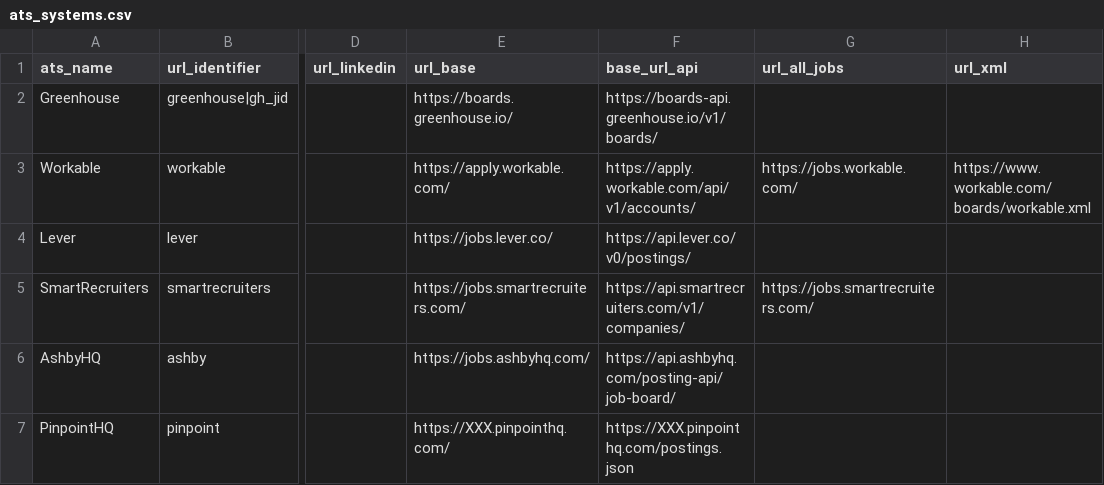
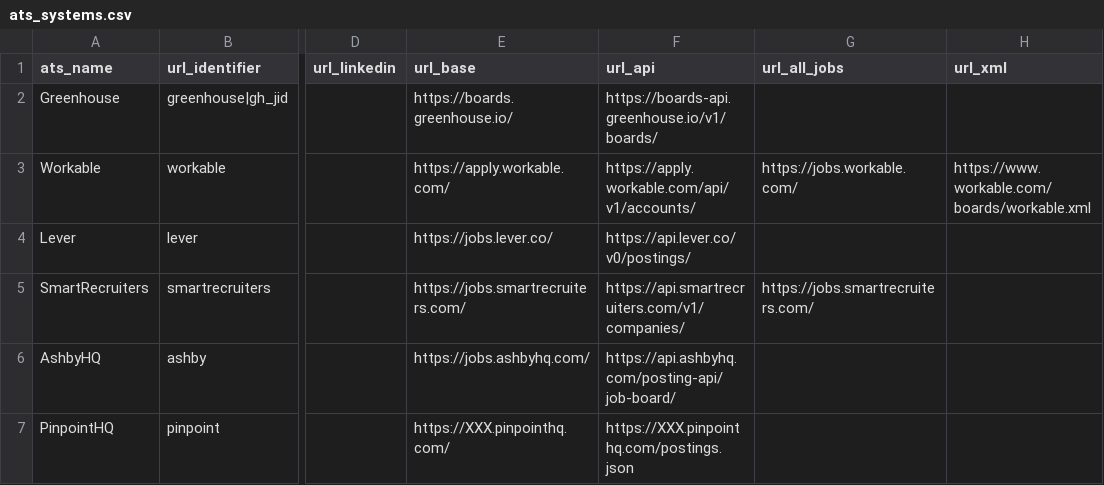
Before and after one commit to Ches-ctrl/Cheddar, a CSV file: storage/csv/ats_systems.csv, drawn as a sheet; only a part is shown, gaps mark what is left out; the diff names each change by its address in the sheet, - before the commit and + after, or states it on an @@ line.

Commit message:
changing base_url_api to url_api throughout

```diff
--- a/storage/csv/ats_systems.csv
+++ b/storage/csv/ats_systems.csv
-F1: base_url_api
+F1: url_api
```
Also changed, not shown: 13 other files.
